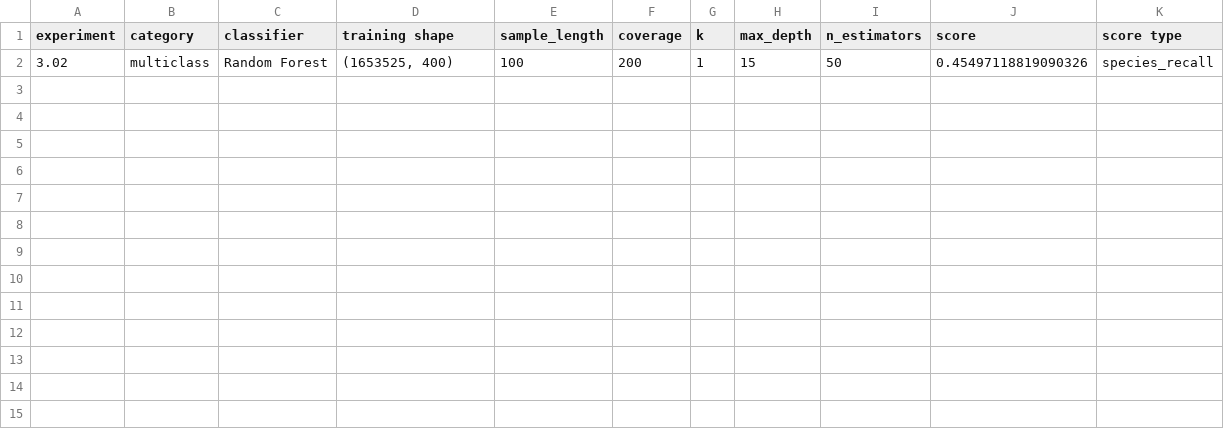
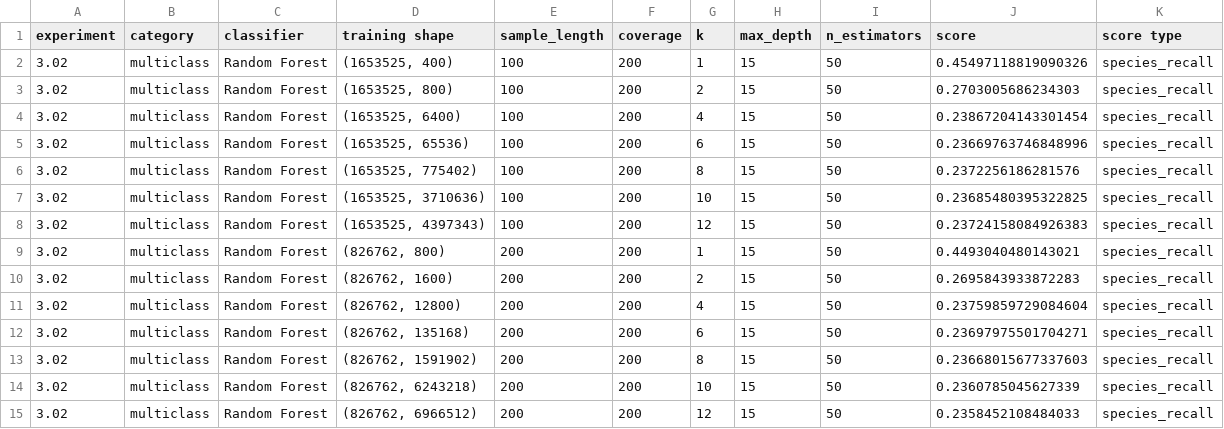
Before and after one commit to ryanquinnnelson/CMU-02620-Metagenomics, a CSV file: data/runs-10000/rf-multi.2021.04.07.13.09.35.csv, drawn as a sheet; the diff names each change by its address in the sheet, - before the commit and + after, or states it on an @@ line.

```diff
--- a/data/runs-10000/rf-multi.2021.04.07.13.09.35.csv
+++ b/data/runs-10000/rf-multi.2021.04.07.13.09.35.csv
+row 3: 3.02 | multiclass | Random Forest | (1653525, 800) | 100 | 200 | 2 | 15 | 50 | 0.2703005686234303 | species_recall
+row 4: 3.02 | multiclass | Random Forest | (1653525, 6400) | 100 | 200 | 4 | 15 | 50 | 0.23867204143301454 | species_recall
+row 5: 3.02 | multiclass | Random Forest | (1653525, 65536) | 100 | 200 | 6 | 15 | 50 | 0.23669763746848996 | species_recall
+row 6: 3.02 | multiclass | Random Forest | (1653525, 775402) | 100 | 200 | 8 | 15 | 50 | 0.2372256186281576 | species_recall
+row 7: 3.02 | multiclass | Random Forest | (1653525, 3710636) | 100 | 200 | 10 | 15 | 50 | 0.23685480395322825 | species_recall
+row 8: 3.02 | multiclass | Random Forest | (1653525, 4397343) | 100 | 200 | 12 | 15 | 50 | 0.23724158084926383 | species_recall
+row 9: 3.02 | multiclass | Random Forest | (826762, 800) | 200 | 200 | 1 | 15 | 50 | 0.4493040480143021 | species_recall
+row 10: 3.02 | multiclass | Random Forest | (826762, 1600) | 200 | 200 | 2 | 15 | 50 | 0.2695843933872283 | species_recall
+row 11: 3.02 | multiclass | Random Forest | (826762, 12800) | 200 | 200 | 4 | 15 | 50 | 0.23759859729084604 | species_recall
+row 12: 3.02 | multiclass | Random Forest | (826762, 135168) | 200 | 200 | 6 | 15 | 50 | 0.23697975501704271 | species_recall
+row 13: 3.02 | multiclass | Random Forest | (826762, 1591902) | 200 | 200 | 8 | 15 | 50 | 0.23668015677337603 | species_recall
+row 14: 3.02 | multiclass | Random Forest | (826762, 6243218) | 200 | 200 | 10 | 15 | 50 | 0.2360785045627339 | species_recall
+row 15: 3.02 | multiclass | Random Forest | (826762, 6966512) | 200 | 200 | 12 | 15 | 50 | 0.2358452108484033 | species_recall
```
Also changed, not shown: 5 other files.
